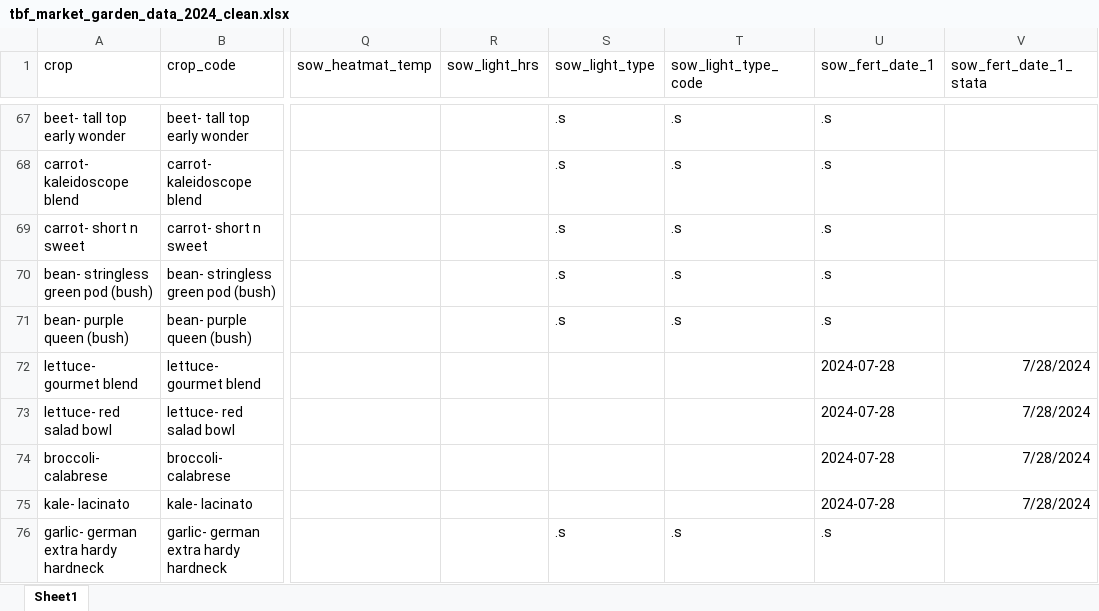
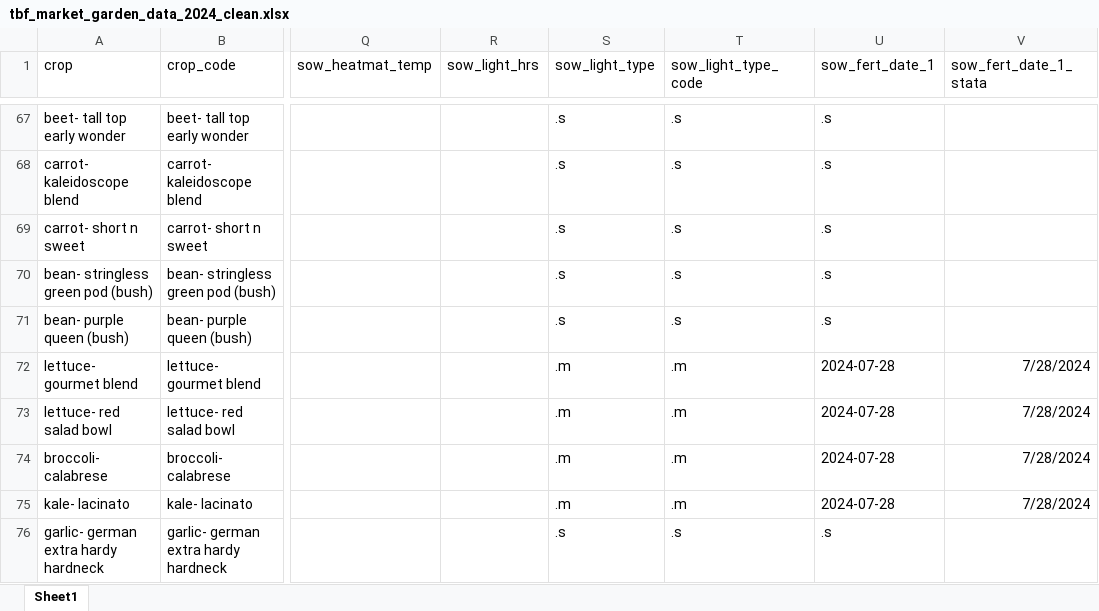
Before and after one commit to sbmorgan/The-Brosey-Farm, an Excel workbook: analytics/modified_data/tbf_market_garden_data_2024_clean.xlsx, sheet Sheet1, drawn as a sheet; only a part is shown, gaps mark what is left out; values as stored, in another font and other column widths than the file's, no borders; the diff names each change by its address in the sheet, - before the commit and + after, or states it on an @@ line.

Commit message:
updates to 2024 crop data cleaning

```diff
--- a/analytics/modified_data/tbf_market_garden_data_2024_clean.xlsx (sheet Sheet1)
+++ b/analytics/modified_data/tbf_market_garden_data_2024_clean.xlsx (sheet Sheet1)
-S72:S75 (sow_light_type): (empty)
+S72:S75 (sow_light_type): .m
-T72:T75 (sow_light_type_code): (empty)
+T72:T75 (sow_light_type_code): .m
```
Also changed, not shown: analytics/modified_data/tbf_crop_codes_2023.xlsx, analytics/modified_data/tbf_crop_codes_2024.xlsx, 12 other files.
